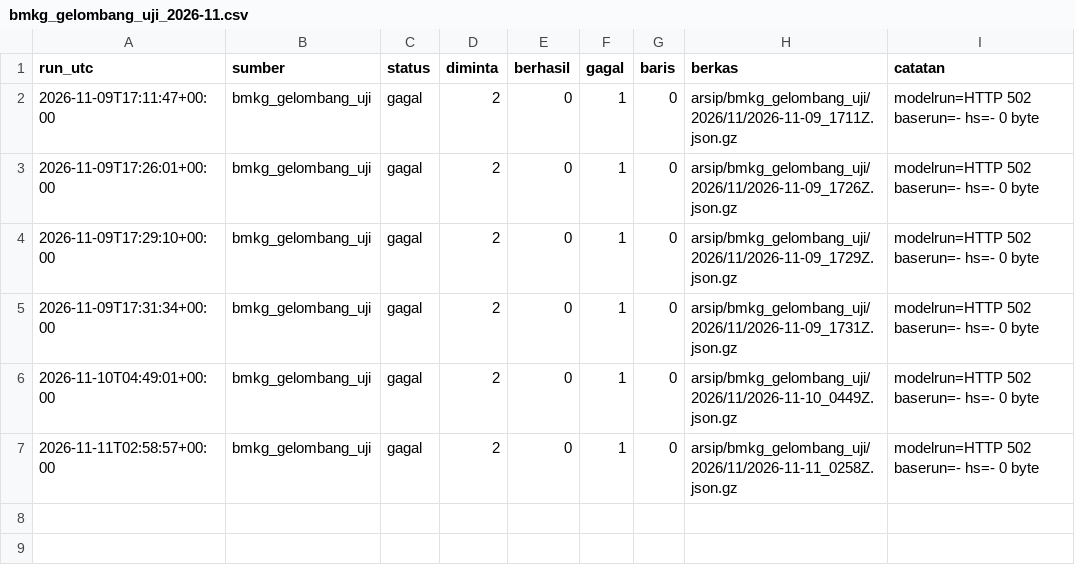
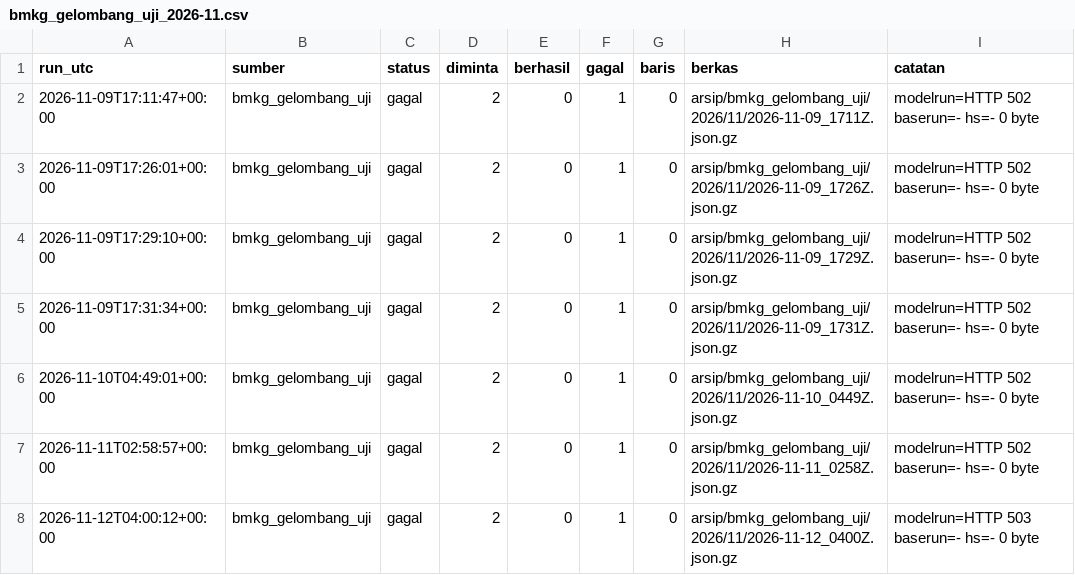
Before and after one commit to mrafiraamadhan/arsip-realtime-indonesia, a CSV file: log/bmkg_gelombang_uji_2026-11.csv, drawn as a sheet; the diff names each change by its address in the sheet, - before the commit and + after, or states it on an @@ line.

```diff
--- a/log/bmkg_gelombang_uji_2026-11.csv
+++ b/log/bmkg_gelombang_uji_2026-11.csv
+row 8: 2026-11-12T04:00:12+00:00 | bmkg_gelombang_uji | gagal | 2 | 0 | 1 | 0 | arsip/bmkg_gelombang_uji/2026/11/2026-11-12_0400Z.json.gz | modelrun=HTTP 503 baserun=- hs=- 0 byte
```
Also changed, not shown: log/bmkg_prakiraan_2026-11.csv, log/tiket_pesawat_2026-11.csv, 2 other files.
